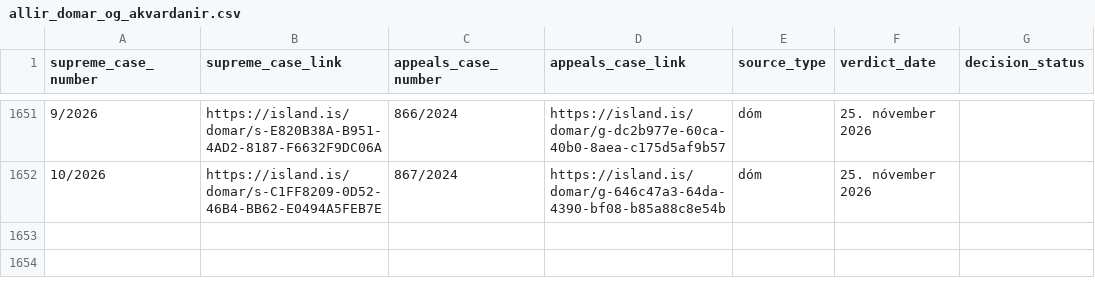
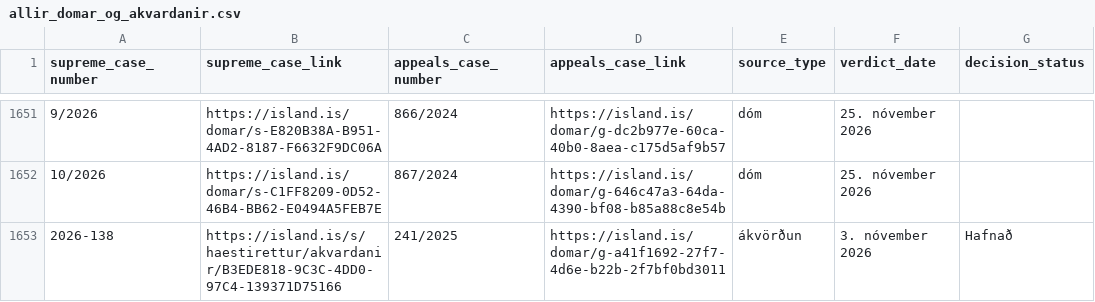
Before and after one commit to larust/hvar-er-haestarettardomurinn, a CSV file: allir_domar_og_akvardanir.csv, drawn as a sheet; only a part is shown, gaps mark what is left out; the diff names each change by its address in the sheet, - before the commit and + after, or states it on an @@ line.

```diff
--- a/allir_domar_og_akvardanir.csv
+++ b/allir_domar_og_akvardanir.csv
+row 1653: 2026-138 | https://island.is/s/haestirettur/akvardanir/B3EDE818-9C3C-4DD0-97C4-139371D75166 | 241/2025 | https://island.is/domar/g-a41f1692-27f7-4d6e-b22b-2f7bf0bd3011 | ákvörðun | 3. nóvember 2026 | Hafnað
```
Also changed, not shown: 2 other files.
